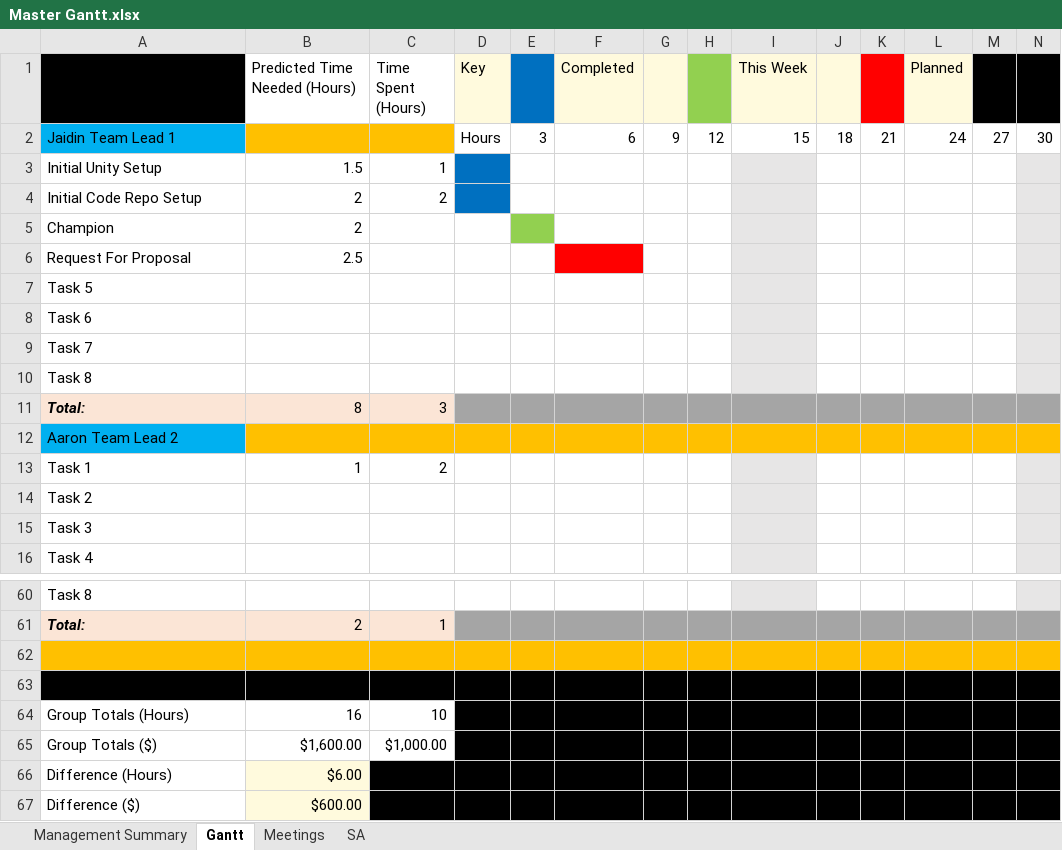
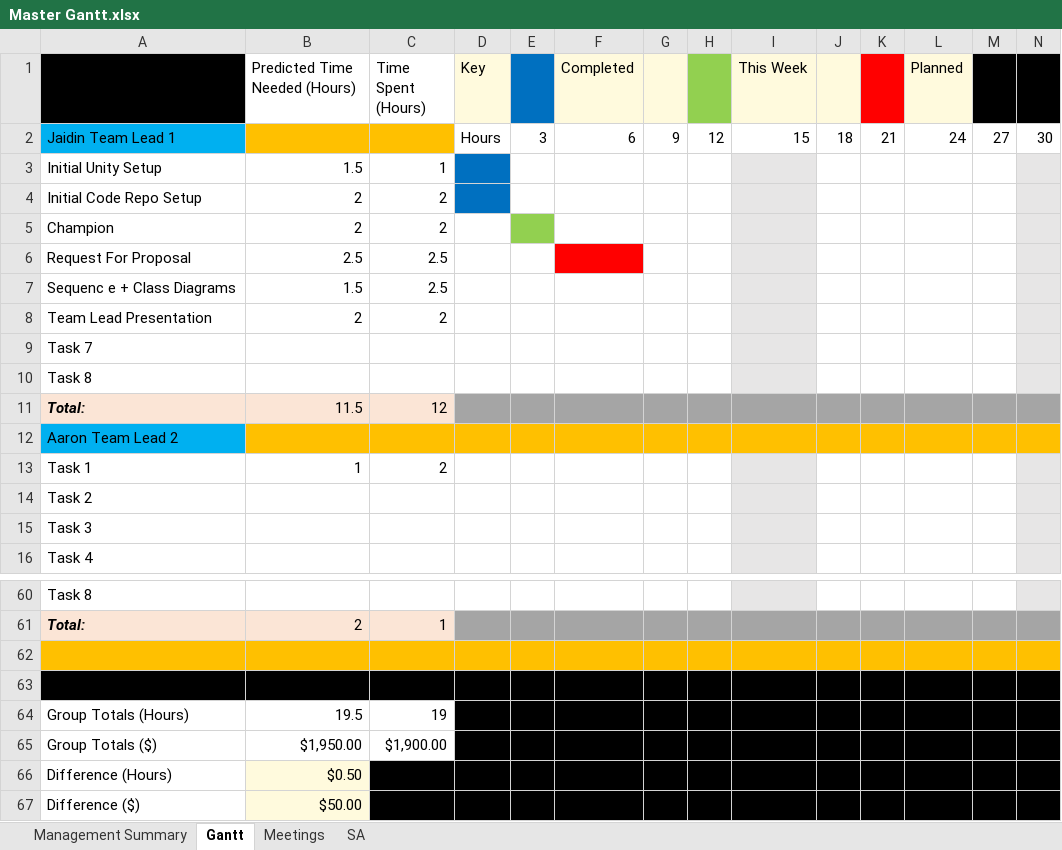
Before and after one commit to loweffort/BeatRunner, an Excel workbook: doc/Master Gantt.xlsx, sheet Gantt, drawn as a sheet; only a part is shown, gaps mark what is left out; values as stored, in another font and other column widths than the file's, no borders; removed rows and columns are numbered as before the commit, all else as after; rows hold the shown columns only; the diff names each change by its address in the sheet, - before the commit and + after, or states it on an @@ line.

Commit message:
Updated Gantt

```diff
--- a/doc/Master Gantt.xlsx (sheet Gantt)
+++ b/doc/Master Gantt.xlsx (sheet Gantt)
-C5 (Time Spent (Hours)): (empty)
+C5 (Time Spent (Hours)): 2
-C6 (Time Spent (Hours)): (empty)
+C6 (Time Spent (Hours)): 2.5
-row 7: Task 5
-row 8: Task 6
+row 7: Sequenc e + Class Diagrams | 1.5 | 2.5
+row 8: Team Lead Presentation | 2 | 2
-B11 (Predicted Time Needed (Hours)): 8
+B11 (Predicted Time Needed (Hours)): 11.5
-C11 (Time Spent (Hours)): 3
+C11 (Time Spent (Hours)): 12
-B64 (Predicted Time Needed (Hours)): 16
+B64 (Predicted Time Needed (Hours)): 19.5
-C64 (Time Spent (Hours)): 10
+C64 (Time Spent (Hours)): 19
-B65 (Predicted Time Needed (Hours)): $1,600.00
+B65 (Predicted Time Needed (Hours)): $1,950.00
-C65 (Time Spent (Hours)): $1,000.00
+C65 (Time Spent (Hours)): $1,900.00
-B66 (Predicted Time Needed (Hours)): $6.00
+B66 (Predicted Time Needed (Hours)): $0.50
-B67 (Predicted Time Needed (Hours)): $600.00
+B67 (Predicted Time Needed (Hours)): $50.00
```
Also changed, not shown: sheet Management Summary.
